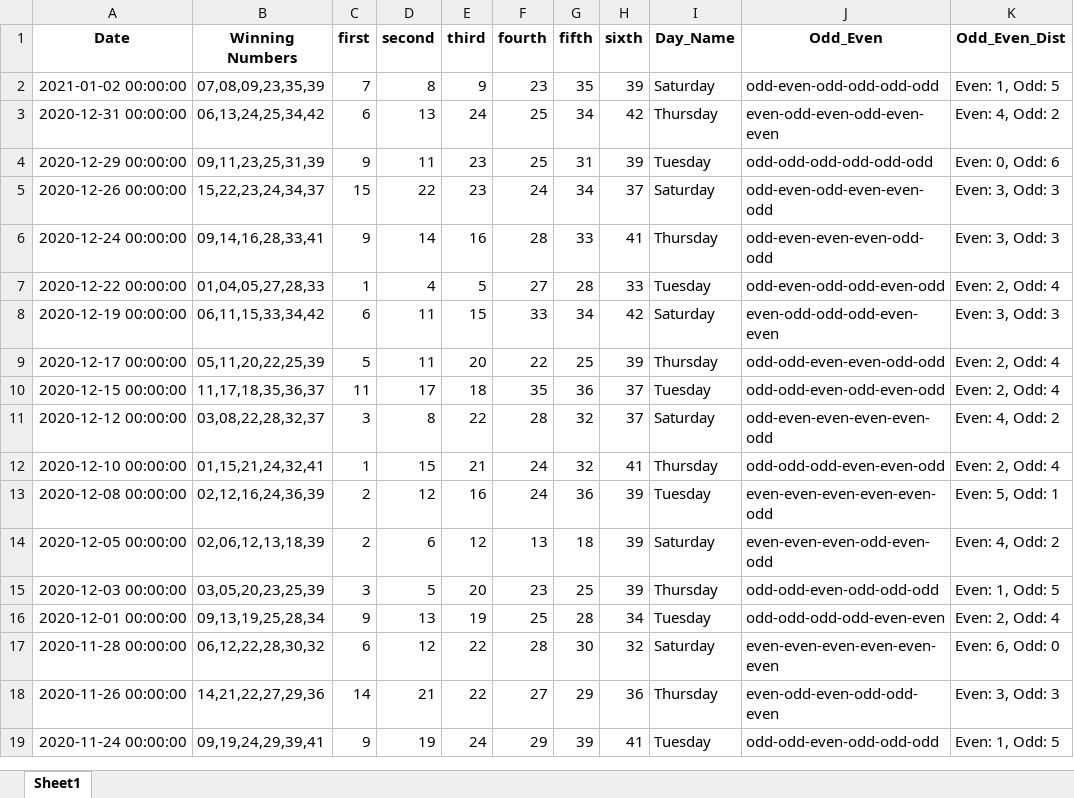
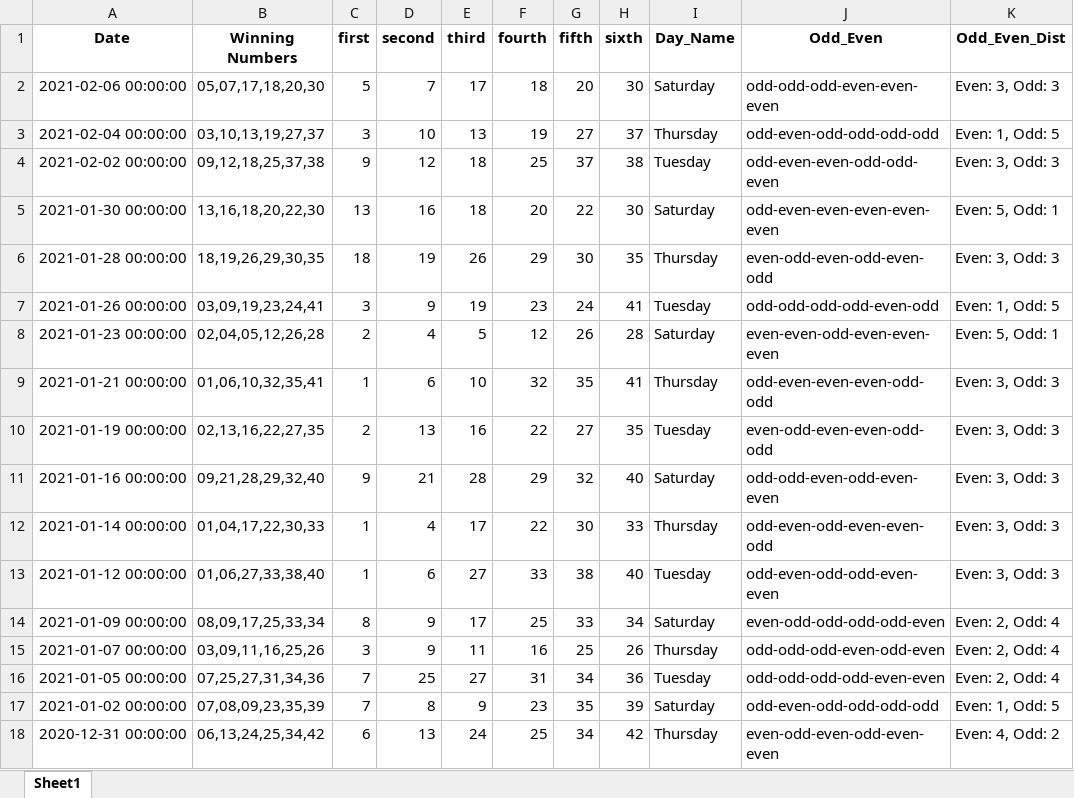
Before and after one commit to Jared-Caraan/Lotto_Analysis, an Excel workbook: Data_Gathering/PastDataResults.xlsx, sheet Sheet1, drawn as a sheet; only a part is shown; the shorter side is filled out with more unchanged rows; values as stored, in another font and other column widths than the file's, no borders; the diff covers the shown part only; the diff names each change by its address in the sheet, - before the commit and + after, or states it on an @@ line.

```diff
--- a/Data_Gathering/PastDataResults.xlsx (sheet Sheet1)
+++ b/Data_Gathering/PastDataResults.xlsx (sheet Sheet1)
+row 2: 2021-02-06 00:00:00 | 05,07,17,18,20,30 | 5 | 7 | 17 | 18 | 20 | 30 | Saturday | odd-odd-odd-even-even-even | Even: 3, Odd: 3
+row 3: 2021-02-04 00:00:00 | 03,10,13,19,27,37 | 3 | 10 | 13 | 19 | 27 | 37 | Thursday | odd-even-odd-odd-odd-odd | Even: 1, Odd: 5
+row 4: 2021-02-02 00:00:00 | 09,12,18,25,37,38 | 9 | 12 | 18 | 25 | 37 | 38 | Tuesday | odd-even-even-odd-odd-even | Even: 3, Odd: 3
+row 5: 2021-01-30 00:00:00 | 13,16,18,20,22,30 | 13 | 16 | 18 | 20 | 22 | 30 | Saturday | odd-even-even-even-even-even | Even: 5, Odd: 1
+row 6: 2021-01-28 00:00:00 | 18,19,26,29,30,35 | 18 | 19 | 26 | 29 | 30 | 35 | Thursday | even-odd-even-odd-even-odd | Even: 3, Odd: 3
+row 7: 2021-01-26 00:00:00 | 03,09,19,23,24,41 | 3 | 9 | 19 | 23 | 24 | 41 | Tuesday | odd-odd-odd-odd-even-odd | Even: 1, Odd: 5
+row 8: 2021-01-23 00:00:00 | 02,04,05,12,26,28 | 2 | 4 | 5 | 12 | 26 | 28 | Saturday | even-even-odd-even-even-even | Even: 5, Odd: 1
+row 9: 2021-01-21 00:00:00 | 01,06,10,32,35,41 | 1 | 6 | 10 | 32 | 35 | 41 | Thursday | odd-even-even-even-odd-odd | Even: 3, Odd: 3
+row 10: 2021-01-19 00:00:00 | 02,13,16,22,27,35 | 2 | 13 | 16 | 22 | 27 | 35 | Tuesday | even-odd-even-even-odd-odd | Even: 3, Odd: 3
+row 11: 2021-01-16 00:00:00 | 09,21,28,29,32,40 | 9 | 21 | 28 | 29 | 32 | 40 | Saturday | odd-odd-even-odd-even-even | Even: 3, Odd: 3
+row 12: 2021-01-14 00:00:00 | 01,04,17,22,30,33 | 1 | 4 | 17 | 22 | 30 | 33 | Thursday | odd-even-odd-even-even-odd | Even: 3, Odd: 3
+row 13: 2021-01-12 00:00:00 | 01,06,27,33,38,40 | 1 | 6 | 27 | 33 | 38 | 40 | Tuesday | odd-even-odd-odd-even-even | Even: 3, Odd: 3
+row 14: 2021-01-09 00:00:00 | 08,09,17,25,33,34 | 8 | 9 | 17 | 25 | 33 | 34 | Saturday | even-odd-odd-odd-odd-even | Even: 2, Odd: 4
+row 15: 2021-01-07 00:00:00 | 03,09,11,16,25,26 | 3 | 9 | 11 | 16 | 25 | 26 | Thursday | odd-odd-odd-even-odd-even | Even: 2, Odd: 4
+row 16: 2021-01-05 00:00:00 | 07,25,27,31,34,36 | 7 | 25 | 27 | 31 | 34 | 36 | Tuesday | odd-odd-odd-odd-even-even | Even: 2, Odd: 4
```
Also changed, not shown: 15 removed rows elsewhere in this sheet, Data_Gathering/Results_all.xlsx, 1 other file.
